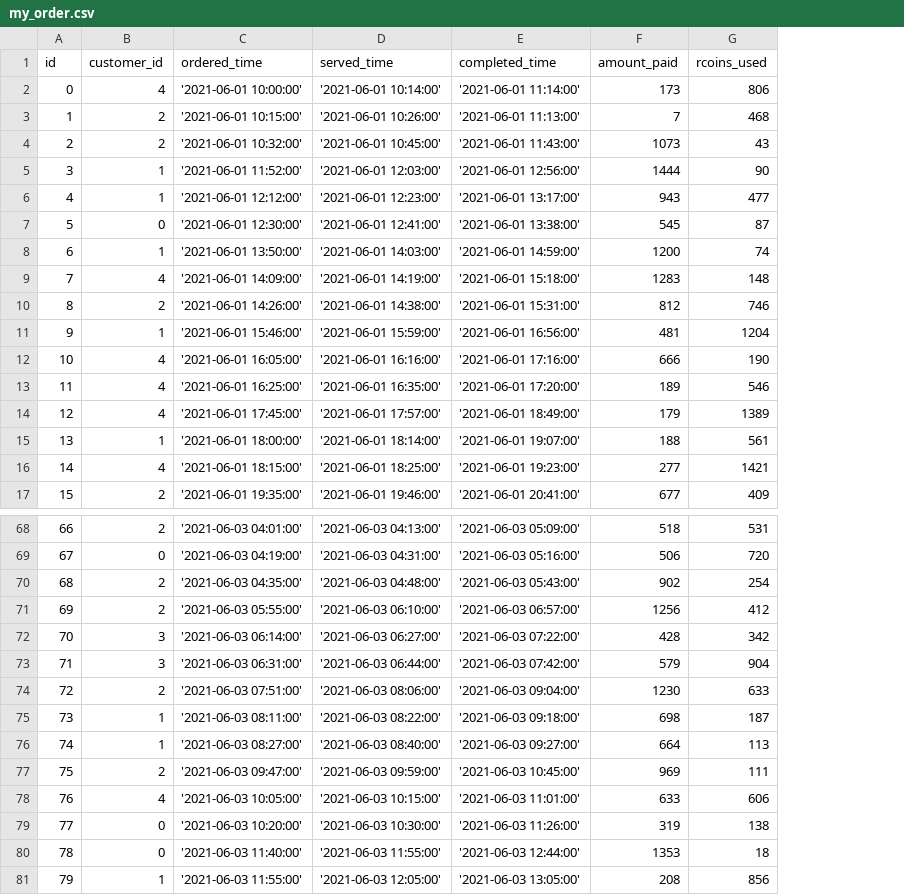
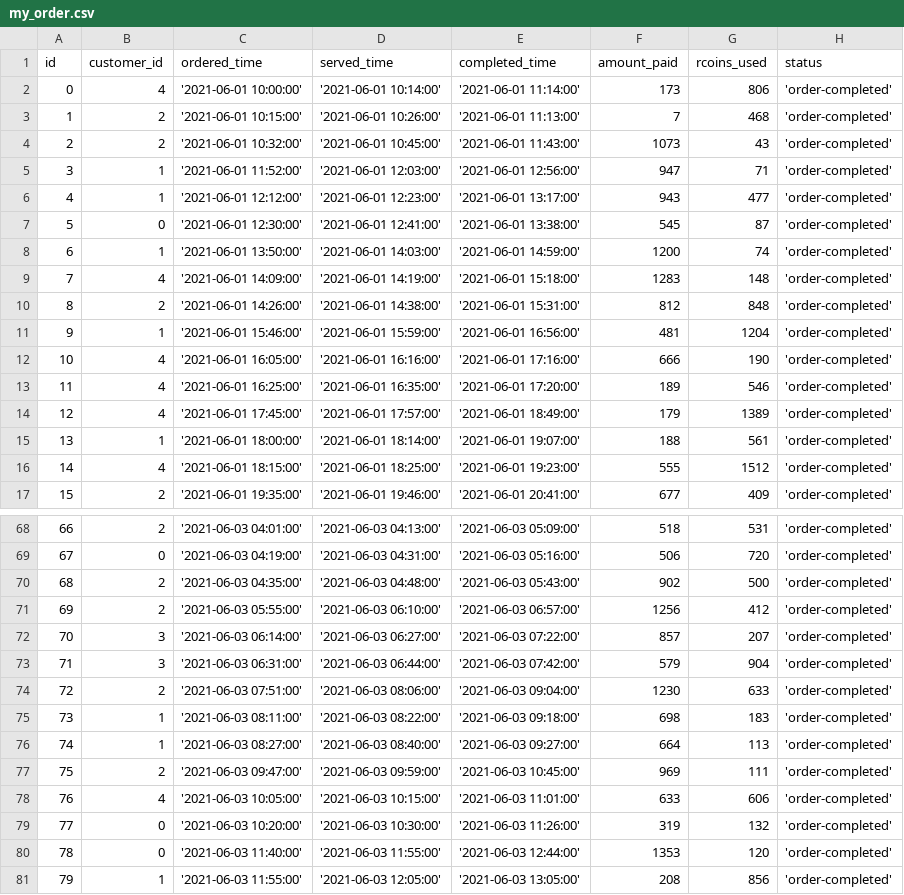
Before and after one commit to MulintiShaikWajid/RestaurantManagementSystem, a CSV file: data/my_order.csv, drawn as a sheet; only a part is shown, gaps mark what is left out; the diff covers the shown part only; the diff names each change by its address in the sheet, - before the commit and + after, or states it on an @@ line.

```diff
--- a/data/my_order.csv
+++ b/data/my_order.csv
+column H (status), rows 2-17: all 'order-completed'; rows 68-81: all 'order-completed'
-F5 (amount_paid): 1444
+F5 (amount_paid): 947
-G5 (rcoins_used): 90
+G5 (rcoins_used): 71
-G10 (rcoins_used): 746
+G10 (rcoins_used): 848
-F16 (amount_paid): 277
+F16 (amount_paid): 555
-G16 (rcoins_used): 1421
+G16 (rcoins_used): 1512
-G70 (rcoins_used): 254
+G70 (rcoins_used): 500
-F72 (amount_paid): 428
+F72 (amount_paid): 857
-G72 (rcoins_used): 342
+G72 (rcoins_used): 207
-G75 (rcoins_used): 187
+G75 (rcoins_used): 183
-G79 (rcoins_used): 138
+G79 (rcoins_used): 132
-G80 (rcoins_used): 18
+G80 (rcoins_used): 120
```
Also changed, not shown: 11 edited cells elsewhere in this file, data/inventory.csv, data/item_item_tag.csv, 12 other files.
